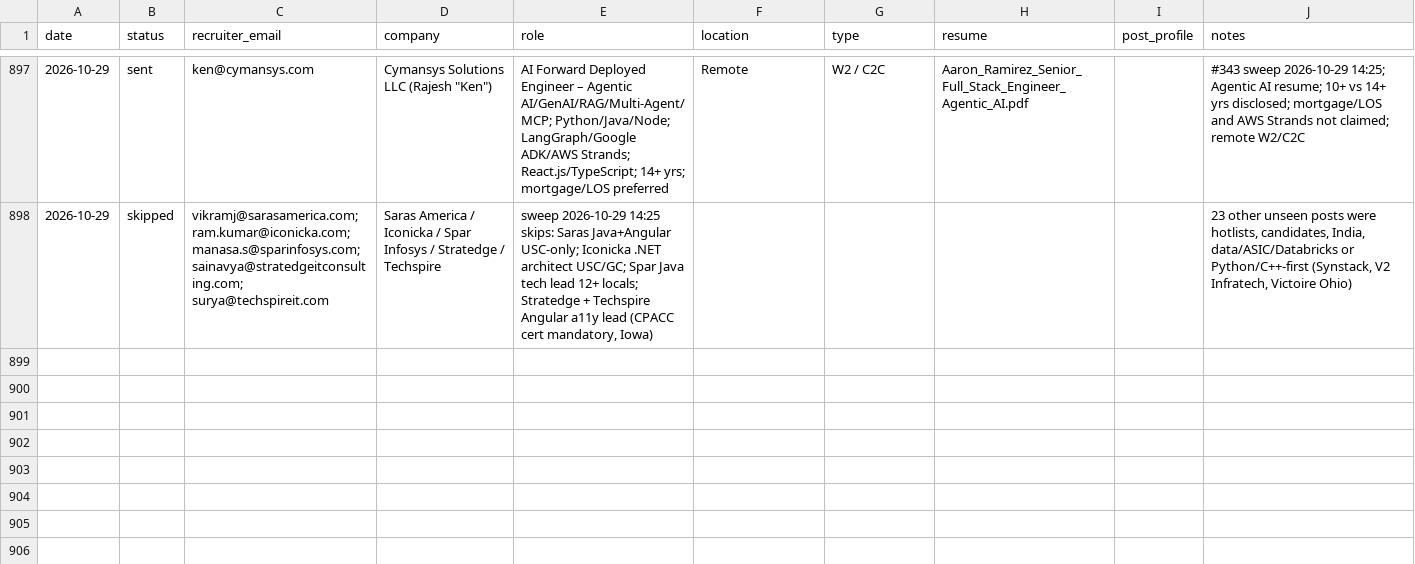
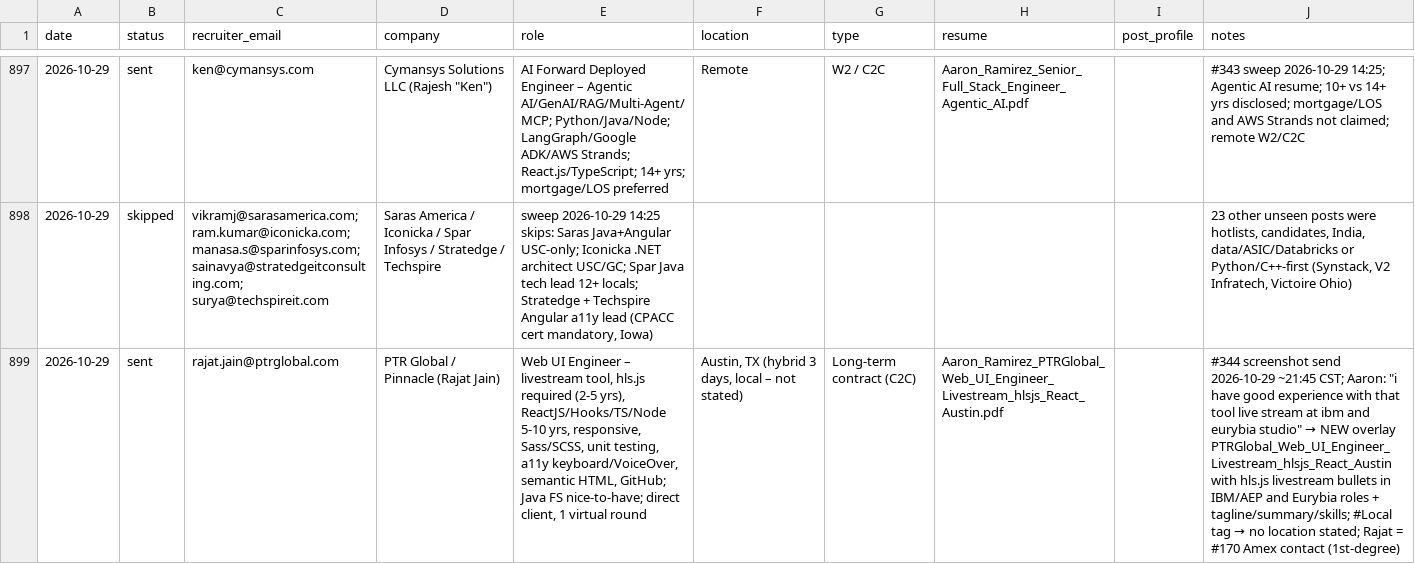
Before and after one commit to aaronrl25/outreach-pipeline-claude-day, a CSV file: data/2026-10-14/Outreach_Log.csv, drawn as a sheet; only a part is shown, gaps mark what is left out; the diff names each change by its address in the sheet, - before the commit and + after, or states it on an @@ line.

```diff
--- a/data/2026-10-14/Outreach_Log.csv
+++ b/data/2026-10-14/Outreach_Log.csv
+row 899: 2026-10-29 | sent | rajat.jain@ptrglobal.com | PTR Global / Pinnacle (Rajat Jain) | Web UI Engineer – livestream tool, hls.js required (2-5 yrs), ReactJS/Hooks/TS/Node 5-10 yrs, responsive, Sass/SCSS, unit testing, a11y keyboard/VoiceOver, semantic HTML, GitHub; Java FS nice-to-have; direct client, 1 virtual round | Austin, TX (hybrid 3 days, local – not stated) | Long-term contract (C2C) | Aaron_Ramirez_PTRGlobal_Web_UI_Engineer_Livestream_hlsjs_React_Austin.pdf |  | #344 screenshot send 2026-10-29 ~21:45 CST; Aaron: "i have good experience with that tool live stream at ibm and eurybia studio" → NEW overlay PTRGlobal_Web_UI_Engineer_Livestream_hlsjs_React_Austin with hls.js livestream bullets in IBM/AEP and Eurybia roles + tagline/summary/skills; #Local tag → no location stated; Rajat = #170 Amex contact (1st-degree)
```
Also changed, not shown: data/2026-10-14/Opportunity_Tracker_2026-10-14.csv, 9 other files.
